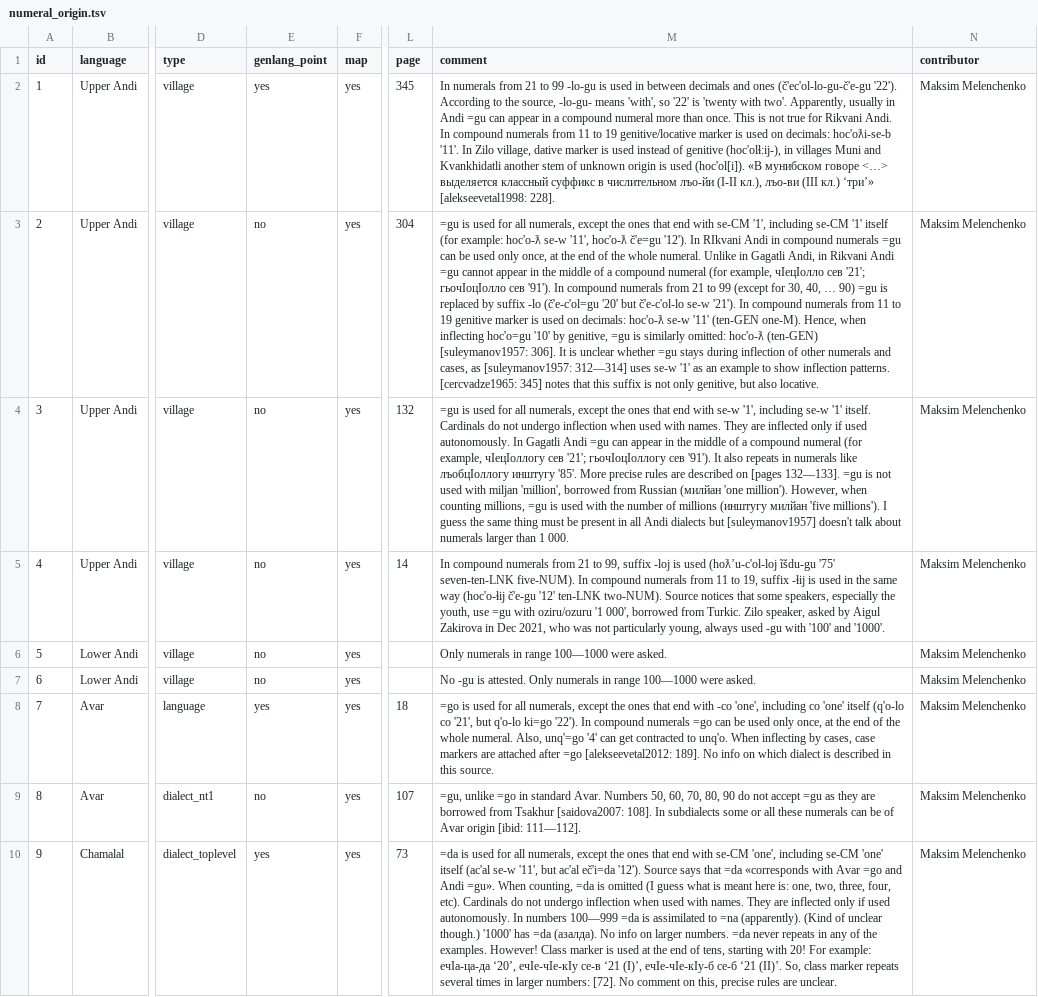
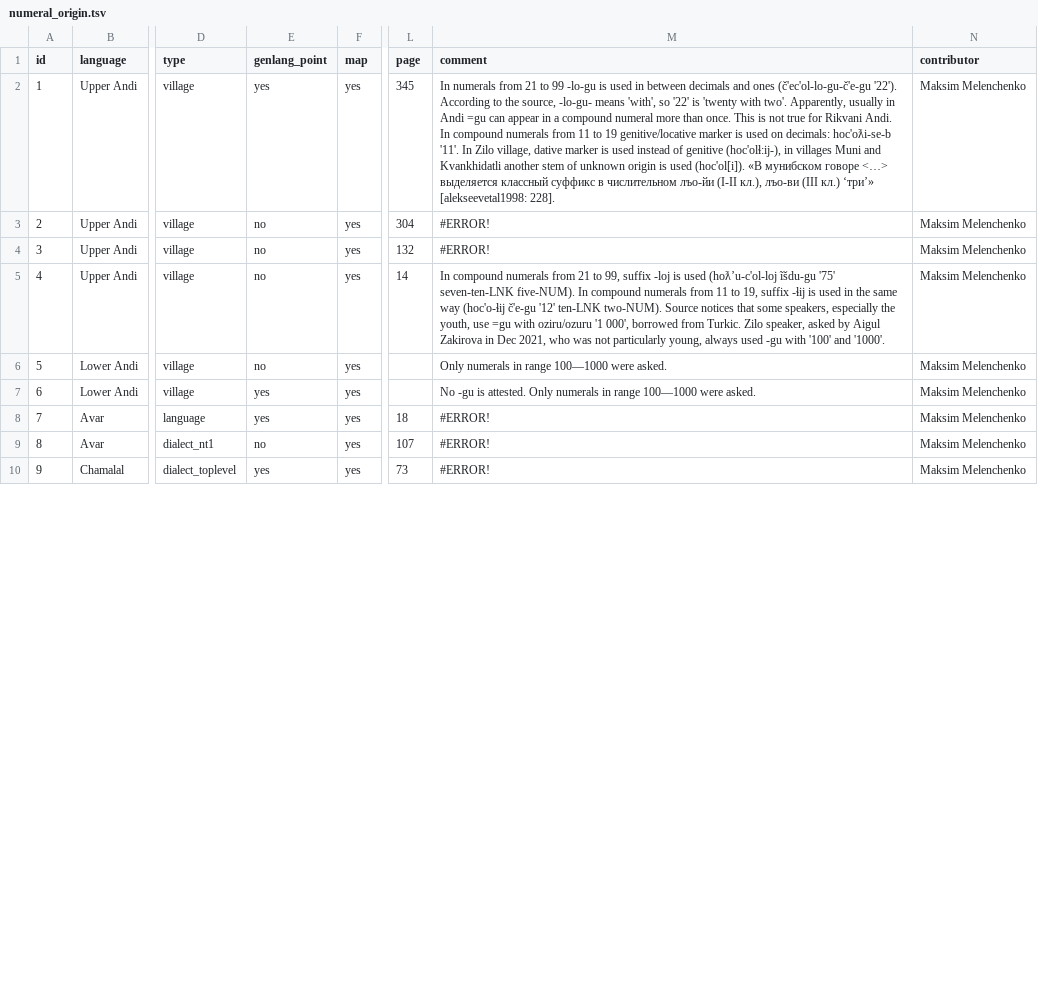
Before and after one commit to LingConLab/TALD, a TSV file: data/orig_table/numeral_origin.tsv, drawn as a sheet; only a part is shown, gaps mark what is left out; the diff covers the shown part only; the diff names each change by its address in the sheet, - before the commit and + after, or states it on an @@ line.

```diff
--- a/data/orig_table/numeral_origin.tsv
+++ b/data/orig_table/numeral_origin.tsv
-M3 (comment): =gu is used for all numerals, except the ones that end with se-CM '1', including se-CM '1' itself (for example: hoc'o-ƛ se-w '11', hoc'o-ƛ č'e=gu '12'). In RIkvani Andi in compound numerals =gu can be used only once, at the end of the whole numeral. Unlike in Gagatli Andi, in Rikvani Andi =gu cannot appear in the middle of a compound numeral (for example, чIецIолло сев '21'; гьочIоцIолло сев '91'). In compound numerals from 21 to 99 (except for 30, 40, … 90) =gu is replaced by suffix -lo (č'e-c'ol=gu '20' but č'e-c'ol-lo se-w '21'). In compound numerals from 11 to 19 genitive marker is used on decimals: hoc'o-ƛ se-w '11' (ten-GEN one-M). Hence, when inflecting hoc'o=gu '10' by genitive, =gu is similarly omitted: hoc'o-ƛ (ten-GEN) [suleymanov1957: 306]. It is unclear whether =gu stays during inflection of other numerals and cases, as [suleymanov1957: 312—314] uses se-w '1' as an example to show inflection patterns. [cercvadze1965: 345] notes that this suffix is not only genitive, but also locative.
+M3 (comment): #ERROR!
-M4 (comment): =gu is used for all numerals, except the ones that end with se-w '1', including se-w '1' itself. Cardinals do not undergo inflection when used with names. They are inflected only if used autonomously. In Gagatli Andi =gu can appear in the middle of a compound numeral (for example, чIецIоллогу сев '21'; гьочIоцIоллогу сев '91'). It also repeats in numerals like лъобцIоллогу инштугу '85'. More precise rules are described on [pages 132—133]. =gu is not used with miljan 'million', borrowed from Russian (милйан 'one million'). However, when counting millions, =gu is used with the number of millions (инштугу милйан 'five millions'). I guess the same thing must be present in all Andi dialects but [suleymanov1957] doesn't talk about numerals larger than 1 000.
+M4 (comment): #ERROR!
-E7 (genlang_point): no
+E7 (genlang_point): yes
-M8 (comment): =go is used for all numerals, except the ones that end with -co 'one', including co 'one' itself (q'o-lo co '21', but q'o-lo ki=go '22'). In compound numerals =go can be used only once, at the end of the whole numeral. Also, unq'=go '4' can get contracted to unq'o. When inflecting by cases, case markers are attached after =go [alekseevetal2012: 189]. No info on which dialect is described in this source.
+M8 (comment): #ERROR!
-M9 (comment): =gu, unlike =go in standard Avar. Numbers 50, 60, 70, 80, 90 do not accept =gu as they are borrowed from Tsakhur [saidova2007: 108]. In subdialects some or all these numerals can be of Avar origin [ibid: 111—112].
+M9 (comment): #ERROR!
-M10 (comment): =da is used for all numerals, except the ones that end with se-CM 'one', including se-CM 'one' itself (ac'al se-w '11', but ac'al eč'i=da '12'). Source says that =da «corresponds with Avar =go and Andi =gu». When counting, =da is omitted (I guess what is meant here is: one, two, three, four, etc). Cardinals do not undergo inflection when used with names. They are inflected only if used autonomously. In numbers 100—999 =da is assimilated to =na (apparently). (Kind of unclear though.) '1000' has =da (азалда). No info on larger numbers. =da never repeats in any of the examples. However! Class marker is used at the end of tens, starting with 20! For example: ечIа-ца-да ‘20’, ечIе-чIе-кIу се-в ‘21 (I)’, ечIе-чIе-кIу-б се-б ‘21 (II)’. So, class marker repeats several times in larger numbers: [72]. No comment on this, precise rules are unclear.
+M10 (comment): #ERROR!
```
Also changed, not shown: 11 edited cells elsewhere in this file, data/orig_table/erg_abs_pronouns.tsv, data/orig_table/numeral_bases.tsv, 13 other files.
